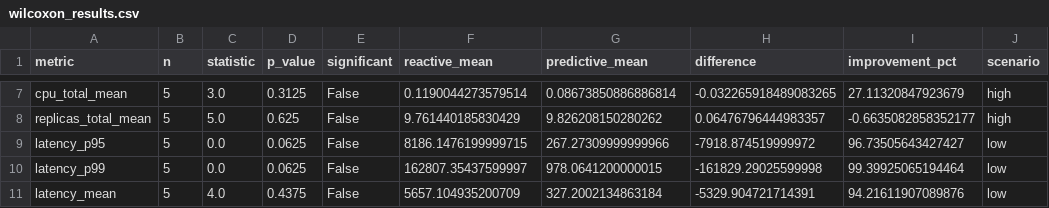
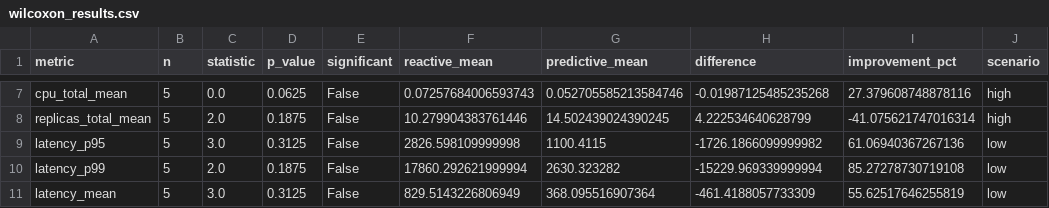
Before and after one commit to picorelli/kup, a CSV file: output/wilcoxon_results.csv, drawn as a sheet; only a part is shown, gaps mark what is left out; the diff covers the shown part only; the diff names each change by its address in the sheet, - before the commit and + after, or states it on an @@ line.

```diff
--- a/output/wilcoxon_results.csv
+++ b/output/wilcoxon_results.csv
-C7 (statistic): 3.0
+C7 (statistic): 0.0
-D7 (p_value): 0.3125
+D7 (p_value): 0.0625
-F7 (reactive_mean): 0.1190044273579514
+F7 (reactive_mean): 0.07257684006593743
-G7 (predictive_mean): 0.08673850886886814
+G7 (predictive_mean): 0.052705585213584746
-H7 (difference): -0.032265918489083265
+H7 (difference): -0.01987125485235268
-I7 (improvement_pct): 27.11320847923679
+I7 (improvement_pct): 27.379608748878116
-C8 (statistic): 5.0
+C8 (statistic): 2.0
-D8 (p_value): 0.625
+D8 (p_value): 0.1875
-F8 (reactive_mean): 9.761440185830429
+F8 (reactive_mean): 10.279904383761446
-G8 (predictive_mean): 9.826208150280262
+G8 (predictive_mean): 14.502439024390245
-H8 (difference): 0.06476796444983357
+H8 (difference): 4.222534640628799
-I8 (improvement_pct): -0.6635082858352177
+I8 (improvement_pct): -41.075621747016314
-C9 (statistic): 0.0
+C9 (statistic): 3.0
-D9 (p_value): 0.0625
+D9 (p_value): 0.3125
-F9 (reactive_mean): 8186.1476199999715
+F9 (reactive_mean): 2826.598109999998
-G9 (predictive_mean): 267.27309999999966
+G9 (predictive_mean): 1100.4115
-H9 (difference): -7918.874519999972
+H9 (difference): -1726.1866099999982
-I9 (improvement_pct): 96.73505643427427
+I9 (improvement_pct): 61.06940367267136
-C10 (statistic): 0.0
+C10 (statistic): 2.0
-D10 (p_value): 0.0625
+D10 (p_value): 0.1875
-F10 (reactive_mean): 162807.35437599997
+F10 (reactive_mean): 17860.292621999994
-G10 (predictive_mean): 978.0641200000015
+G10 (predictive_mean): 2630.323282
-H10 (difference): -161829.29025599998
+H10 (difference): -15229.969339999994
-I10 (improvement_pct): 99.39925065194464
+I10 (improvement_pct): 85.27278730719108
-C11 (statistic): 4.0
+C11 (statistic): 3.0
-D11 (p_value): 0.4375
+D11 (p_value): 0.3125
-F11 (reactive_mean): 5657.104935200709
+F11 (reactive_mean): 829.5143226806949
-G11 (predictive_mean): 327.2002134863184
+G11 (predictive_mean): 368.095516907364
-H11 (difference): -5329.904721714391
+H11 (difference): -461.4188057733309
-I11 (improvement_pct): 94.21611907089876
+I11 (improvement_pct): 55.62517646255819
```
Also changed, not shown: 139 edited cells elsewhere in this file, output/preliminary_results.csv, 6 other files.
